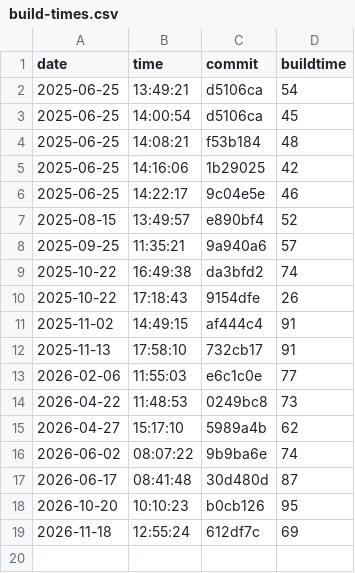
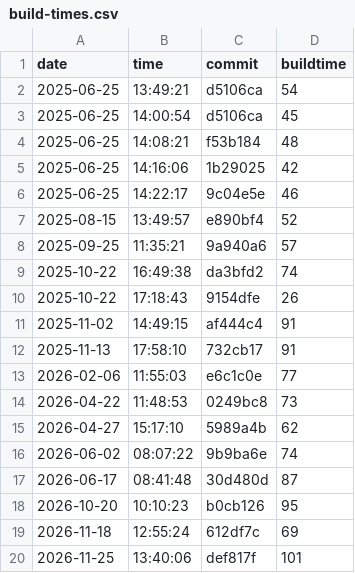
Before and after one commit to useocl/use, a CSV file: docs/archunit-results/build-times.csv, drawn as a sheet; the diff names each change by its address in the sheet, - before the commit and + after, or states it on an @@ line.

```diff
--- a/docs/archunit-results/build-times.csv
+++ b/docs/archunit-results/build-times.csv
+row 20: 2026-11-25 | 13:40:06 | def817f | 101
```
Also changed, not shown: docs/archunit-results/cycles-tests.csv, docs/archunit-results/layer-violations.csv.
